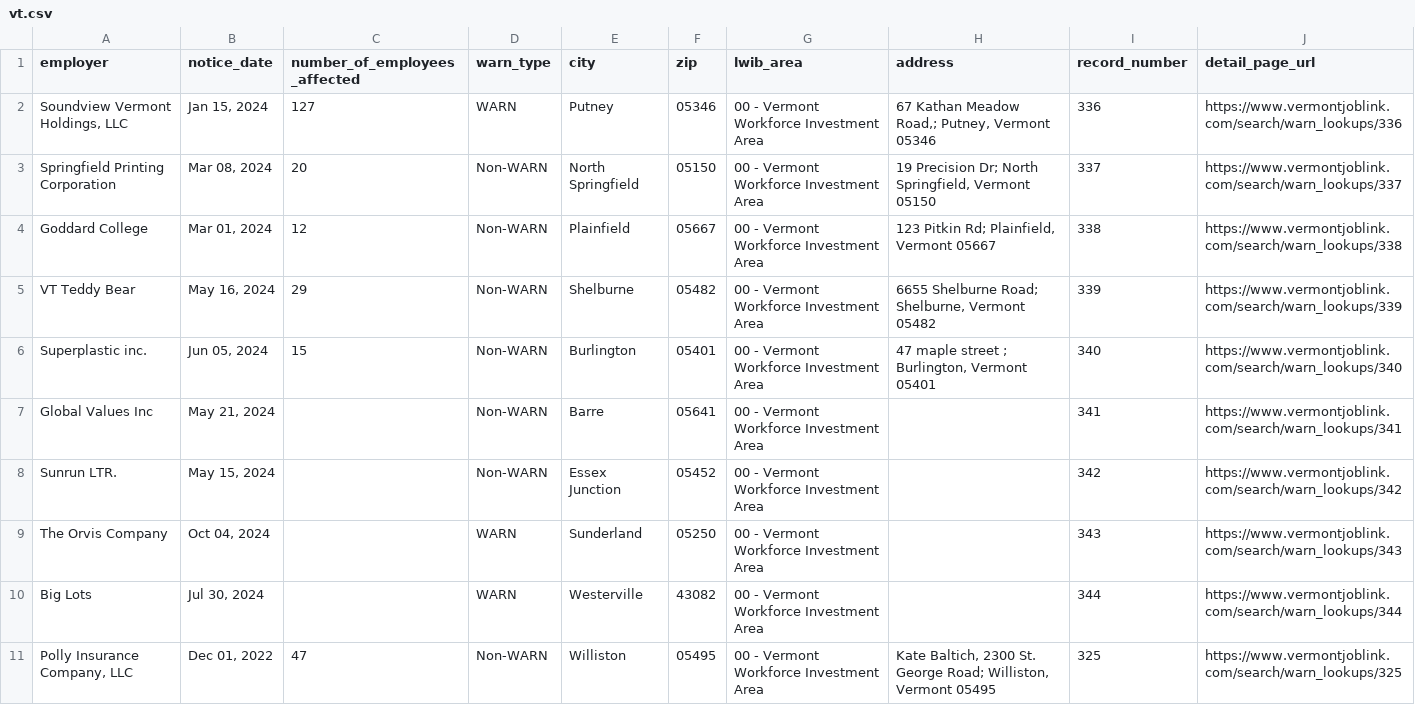
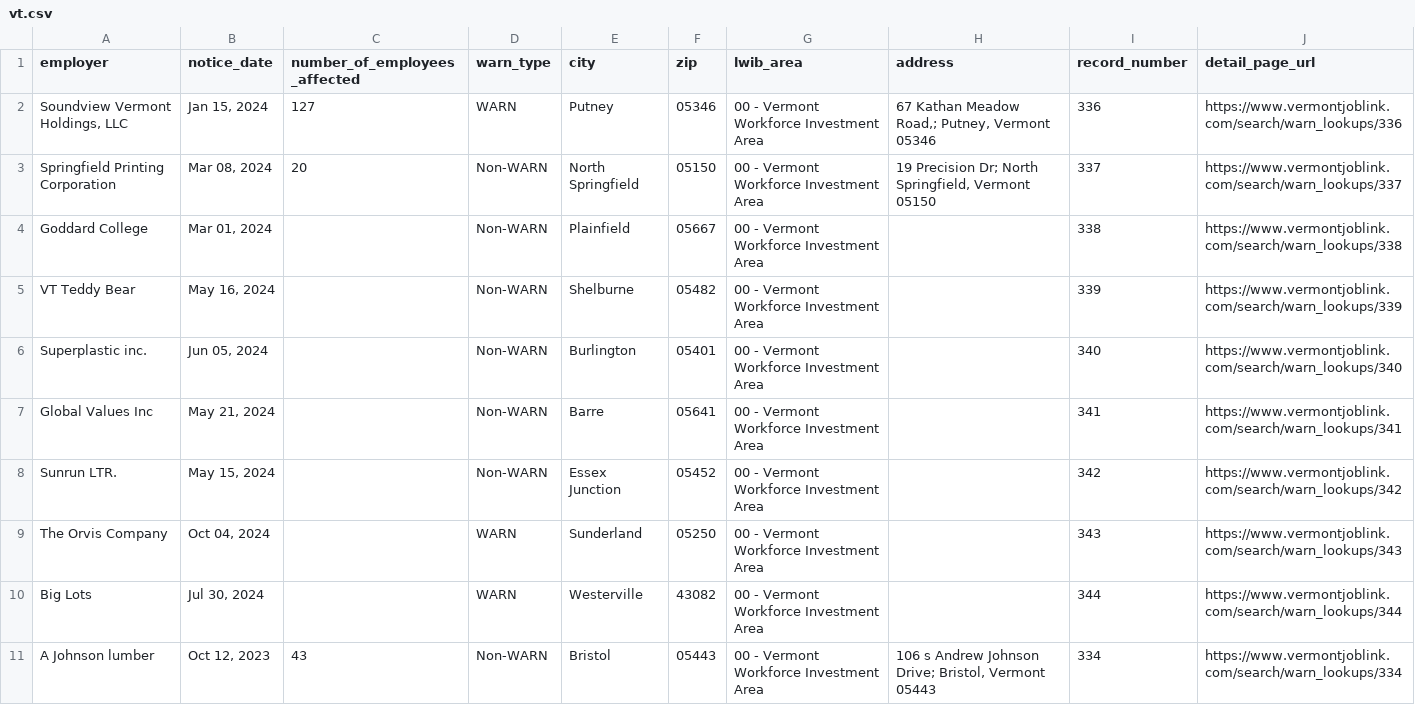
Before and after one commit to biglocalnews/layoff-watch, a CSV file: data/warn-transformer/raw/vt.csv, drawn as a sheet; only a part is shown; the shorter side is filled out with more unchanged rows; the diff covers the shown part only.

```diff
--- a/data/warn-transformer/raw/vt.csv
+++ b/data/warn-transformer/raw/vt.csv
@@ -3,5 +3,5 @@ employer,notice_date,number_of_employees_affected,warn_type,city,zip,lwib_area,a
 Springfield Printing Corporation,"Mar 08, 2024",20,Non-WARN,North Springfield,05150,00 - Vermont Workforce Investment Area,"19 Precision Dr; North Springfield, Vermont 05150",337,https://www.vermontjoblink.com/search/warn_lookups/337
-Goddard College,"Mar 01, 2024",12,Non-WARN,Plainfield,05667,00 - Vermont Workforce Investment Area,"123 Pitkin Rd; Plainfield, Vermont 05667",338,https://www.vermontjoblink.com/search/warn_lookups/338
-VT Teddy Bear,"May 16, 2024",29,Non-WARN,Shelburne,05482,00 - Vermont Workforce Investment Area,"6655 Shelburne Road; Shelburne, Vermont 05482",339,https://www.vermontjoblink.com/search/warn_lookups/339
-Superplastic inc.,"Jun 05, 2024",15,Non-WARN,Burlington,05401,00 - Vermont Workforce Investment Area,"47 maple street ; Burlington, Vermont 05401",340,https://www.vermontjoblink.com/search/warn_lookups/340
+Goddard College,"Mar 01, 2024",,Non-WARN,Plainfield,05667,00 - Vermont Workforce Investment Area,,338,https://www.vermontjoblink.com/search/warn_lookups/338
+VT Teddy Bear,"May 16, 2024",,Non-WARN,Shelburne,05482,00 - Vermont Workforce Investment Area,,339,https://www.vermontjoblink.com/search/warn_lookups/339
+Superplastic inc.,"Jun 05, 2024",,Non-WARN,Burlington,05401,00 - Vermont Workforce Investment Area,,340,https://www.vermontjoblink.com/search/warn_lookups/340
 Global Values Inc,"May 21, 2024",,Non-WARN,Barre,05641,00 - Vermont Workforce Investment Area,,341,https://www.vermontjoblink.com/search/warn_lookups/341
@@ -10 +10,2 @@ The Orvis Company,"Oct 04, 2024",,WARN,Sunderland,05250,00 - Vermont Workforce I
 Big Lots,"Jul 30, 2024",,WARN,Westerville,43082,00 - Vermont Workforce Investment Area,,344,https://www.vermontjoblink.com/search/warn_lookups/344
+A Johnson lumber,"Oct 12, 2023",43,Non-WARN,Bristol,05443,00 - Vermont Workforce Investment Area,"106 s Andrew Johnson Drive; Bristol, Vermont 05443",334,https://www.vermontjoblink.com/search/warn_lookups/334
```
Also changed, not shown: 8 added rows elsewhere in this file, data/warn-transformer/raw/co.csv, data/warn-transformer/raw/fl.csv, 3 other files.
